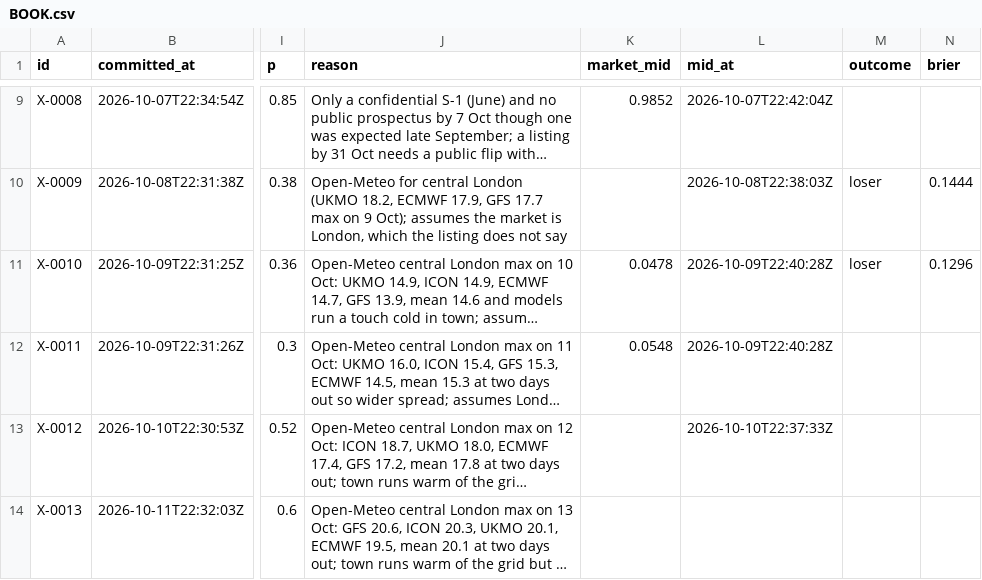
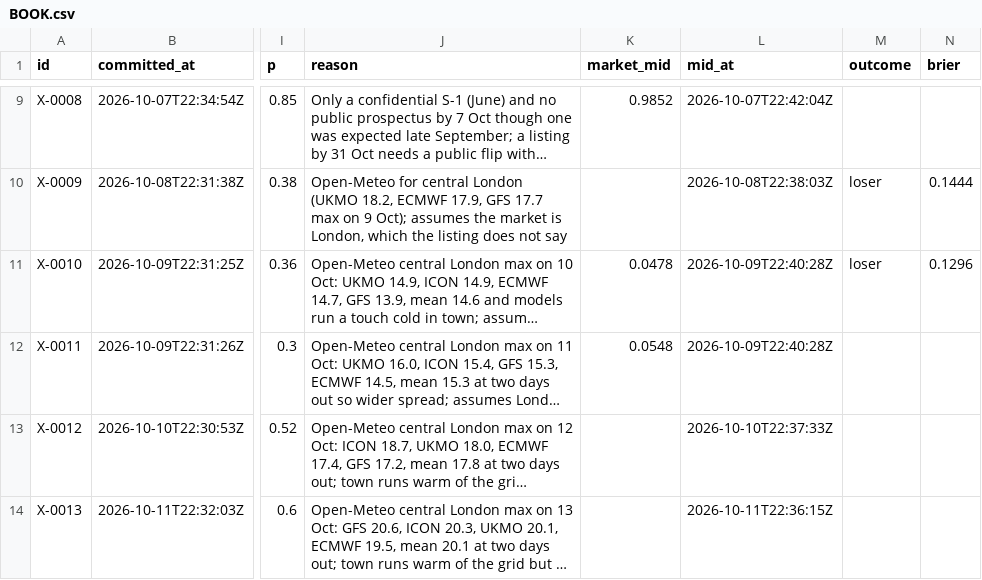
Before and after one commit to triton-xxix/proteus-lab, a CSV file: exchange/BOOK.csv, drawn as a sheet; only a part is shown, gaps mark what is left out; long unchanged cells end in …; the diff names each change by its address in the sheet, - before the commit and + after, or states it on an @@ line.

```diff
--- a/exchange/BOOK.csv
+++ b/exchange/BOOK.csv
-L14 (mid_at): (empty)
+L14 (mid_at): 2026-10-11T22:36:15Z
```
Also changed, not shown: games/lichess/GAMES.csv, 13 other files.
